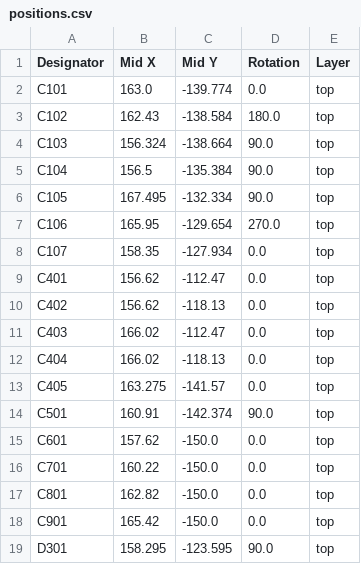
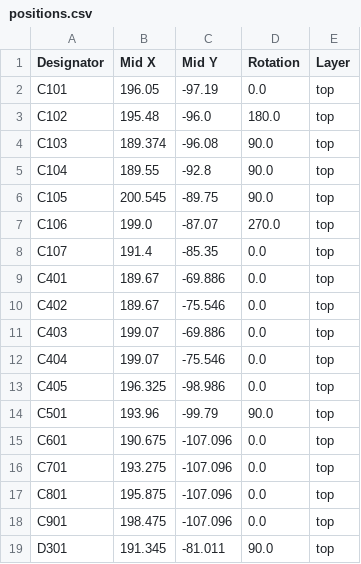
Before and after one commit to janrenegradwohl/BreakoutBoard_STM32F411, a CSV file: Hardware/BreakoutBoard_STM32F411/production/positions.csv, drawn as a sheet; only a part is shown; the diff covers the shown part only.

```diff
--- a/Hardware/BreakoutBoard_STM32F411/production/positions.csv
+++ b/Hardware/BreakoutBoard_STM32F411/production/positions.csv
@@ -1,19 +1,19 @@
 Designator,Mid X,Mid Y,Rotation,Layer
-C101,163.0,-139.774,0.0,top
-C102,162.43,-138.584,180.0,top
-C103,156.324,-138.664,90.0,top
-C104,156.5,-135.384,90.0,top
-C105,167.495,-132.334,90.0,top
-C106,165.95,-129.654,270.0,top
-C107,158.35,-127.934,0.0,top
-C401,156.62,-112.47,0.0,top
-C402,156.62,-118.13,0.0,top
-C403,166.02,-112.47,0.0,top
-C404,166.02,-118.13,0.0,top
-C405,163.275,-141.57,0.0,top
-C501,160.91,-142.374,90.0,top
-C601,157.62,-150.0,0.0,top
-C701,160.22,-150.0,0.0,top
-C801,162.82,-150.0,0.0,top
-C901,165.42,-150.0,0.0,top
-D301,158.295,-123.595,90.0,top
+C101,196.05,-97.19,0.0,top
+C102,195.48,-96.0,180.0,top
+C103,189.374,-96.08,90.0,top
+C104,189.55,-92.8,90.0,top
+C105,200.545,-89.75,90.0,top
+C106,199.0,-87.07,270.0,top
+C107,191.4,-85.35,0.0,top
+C401,189.67,-69.886,0.0,top
+C402,189.67,-75.546,0.0,top
+C403,199.07,-69.886,0.0,top
+C404,199.07,-75.546,0.0,top
+C405,196.325,-98.986,0.0,top
+C501,193.96,-99.79,90.0,top
+C601,190.675,-107.096,0.0,top
+C701,193.275,-107.096,0.0,top
+C801,195.875,-107.096,0.0,top
+C901,198.475,-107.096,0.0,top
+D301,191.345,-81.011,90.0,top
```
Also changed, not shown: 46 edited cells elsewhere in this file, 5 other files.
